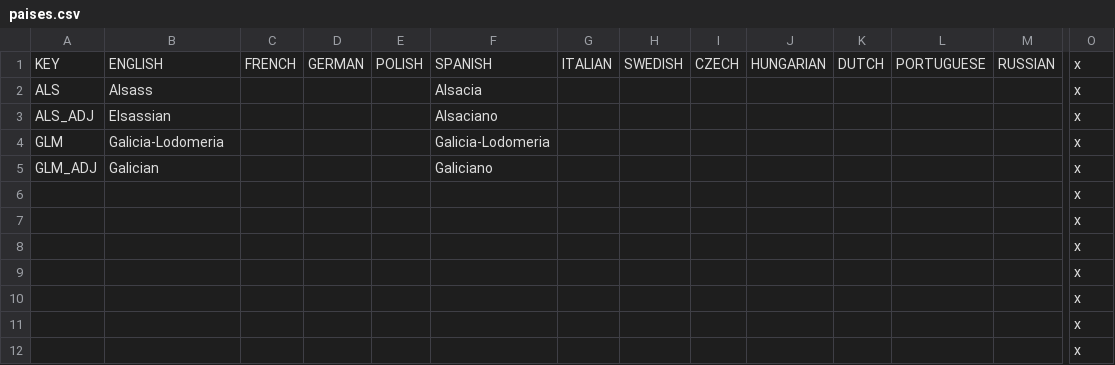
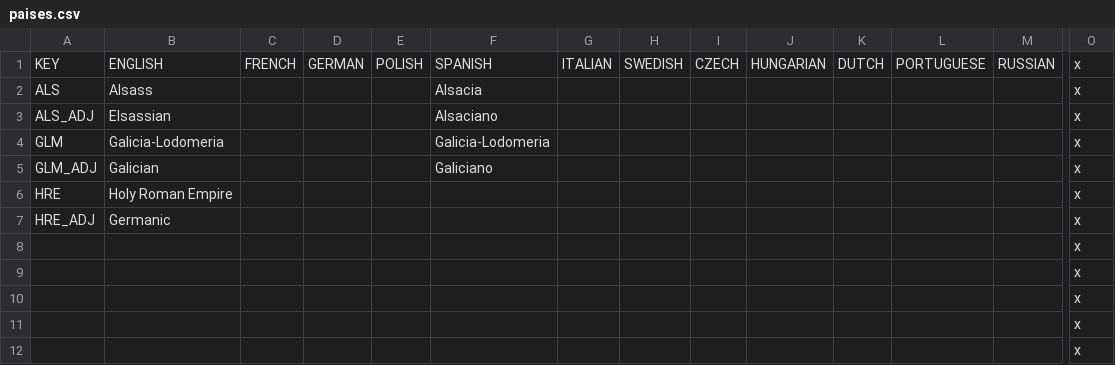
Before and after one commit to DGamers-64/A-Little-Mod, a CSV file: ALMv2/localisation/paises.csv, drawn as a sheet; only a part is shown, gaps mark what is left out; removed rows and columns are numbered as before the commit, all else as after; rows hold the shown columns only; the diff names each change by its address in the sheet, - before the commit and + after, or states it on an @@ line.

```diff
--- a/ALMv2/localisation/paises.csv
+++ b/ALMv2/localisation/paises.csv
-row 6:  |  |  |  |  |  |  |  |  |  |  |  |  | x
-row 7:  |  |  |  |  |  |  |  |  |  |  |  |  | x
+row 6: HRE | Holy Roman Empire |  |  |  |  |  |  |  |  |  |  |  | x
+row 7: HRE_ADJ | Germanic |  |  |  |  |  |  |  |  |  |  |  | x
```
Also changed, not shown: ALMv2/localisation/decisiones.csv, 12 other files.
